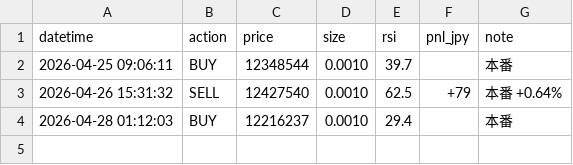
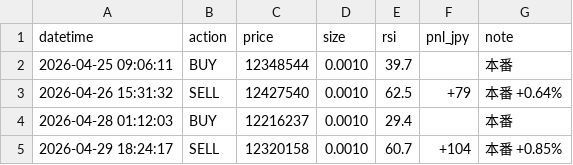
Before and after one commit to IBMA-droid/Repository-name-btc-auto-trader, a CSV file: bot/trade_log.csv, drawn as a sheet; the diff names each change by its address in the sheet, - before the commit and + after, or states it on an @@ line.

```diff
--- a/bot/trade_log.csv
+++ b/bot/trade_log.csv
+row 5: 2026-04-29 18:24:17 | SELL | 12320158 | 0.0010 | 60.7 | +104 | 本番 +0.85%
```
Also changed, not shown: 1 other file.
